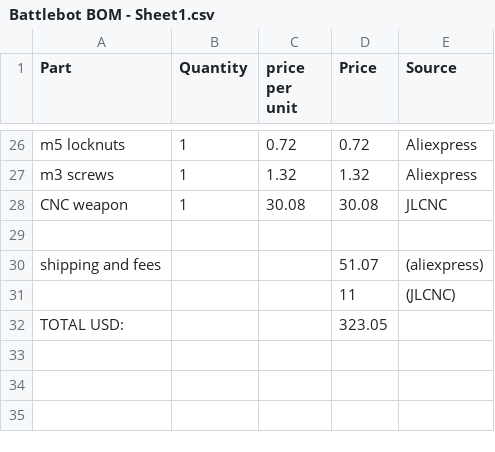
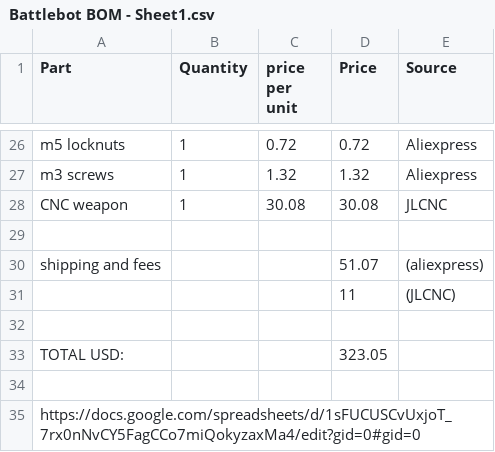
Before and after one commit to vintamex69-cloud/Battlebot-Peklostroj-1.0-, a CSV file: Battlebot BOM - Sheet1.csv, drawn as a sheet; only a part is shown, gaps mark what is left out; the diff names each change by its address in the sheet, - before the commit and + after, or states it on an @@ line.

Commit message:
Update Battlebot BOM with new prices and sources
Updated the Bill of Materials (BOM) for the Battlebot with new pricing and sources.

```diff
--- a/Battlebot BOM - Sheet1.csv
+++ b/Battlebot BOM - Sheet1.csv
+row 32: (empty)
+row 34: (empty)
+row 35: https://docs.google.com/spreadsheets/d/1sFUCUSCvUxjoT_7rx0nNvCY5FagCCo7miQokyzaxMa4/edit?gid=0#gid=0
```
